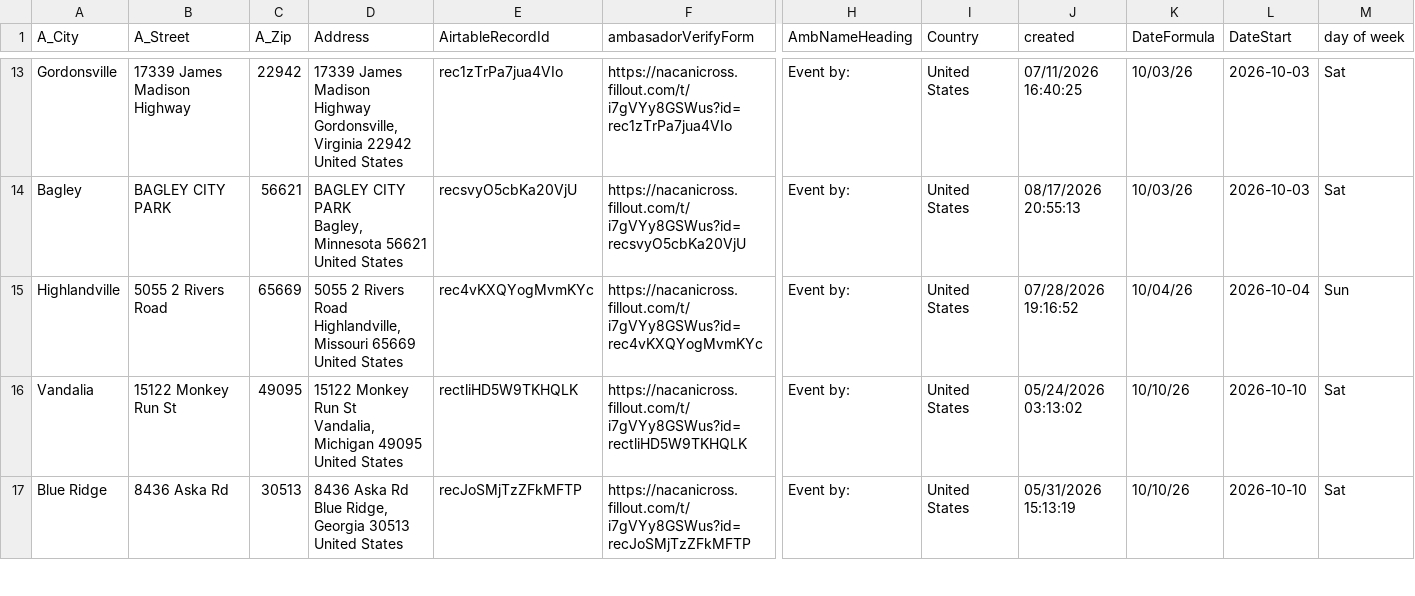
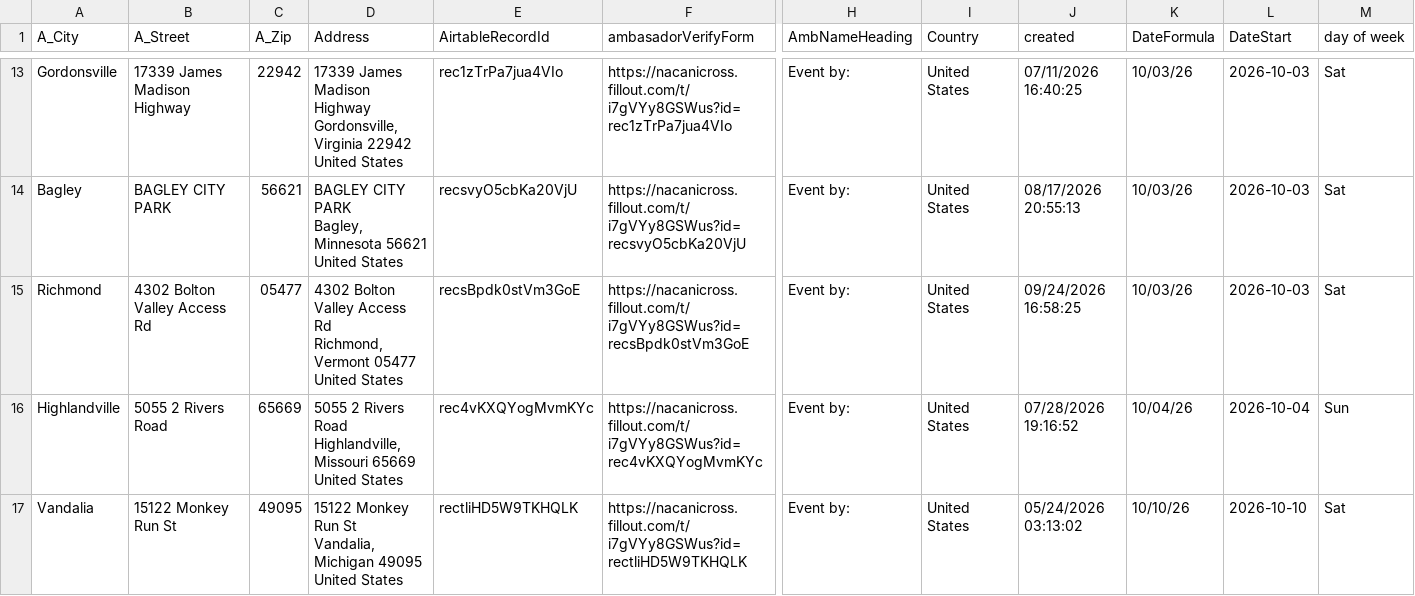
Before and after one commit to kyle-kemper/test-map, a CSV file: NonAmbassador_ActiveDates copy.csv, drawn as a sheet; only a part is shown, gaps mark what is left out; the shorter side is filled out with more unchanged rows; rows hold the shown columns only; ↵ is a line break in a cell; the diff covers the shown part only; the diff names each change by its address in the sheet, - before the commit and + after, or states it on an @@ line.

```diff
--- a/NonAmbassador_ActiveDates copy.csv
+++ b/NonAmbassador_ActiveDates copy.csv
+row 15: Richmond | 4302 Bolton Valley Access Rd | 05477 | 4302 Bolton Valley Access Rd ↵ Richmond, Vermont 05477 ↵ United States | recsBpdk0stVm3GoE | https://nacanicross.fillout.com/t/i7gVYy8GSWus?id=recsBpdk0stVm3GoE | Event by: | United States | 09/24/2026 16:58:25 | 10/03/26 | 2026-10-03 | Sat
```
Also changed, not shown: 3 added rows elsewhere in this file.
